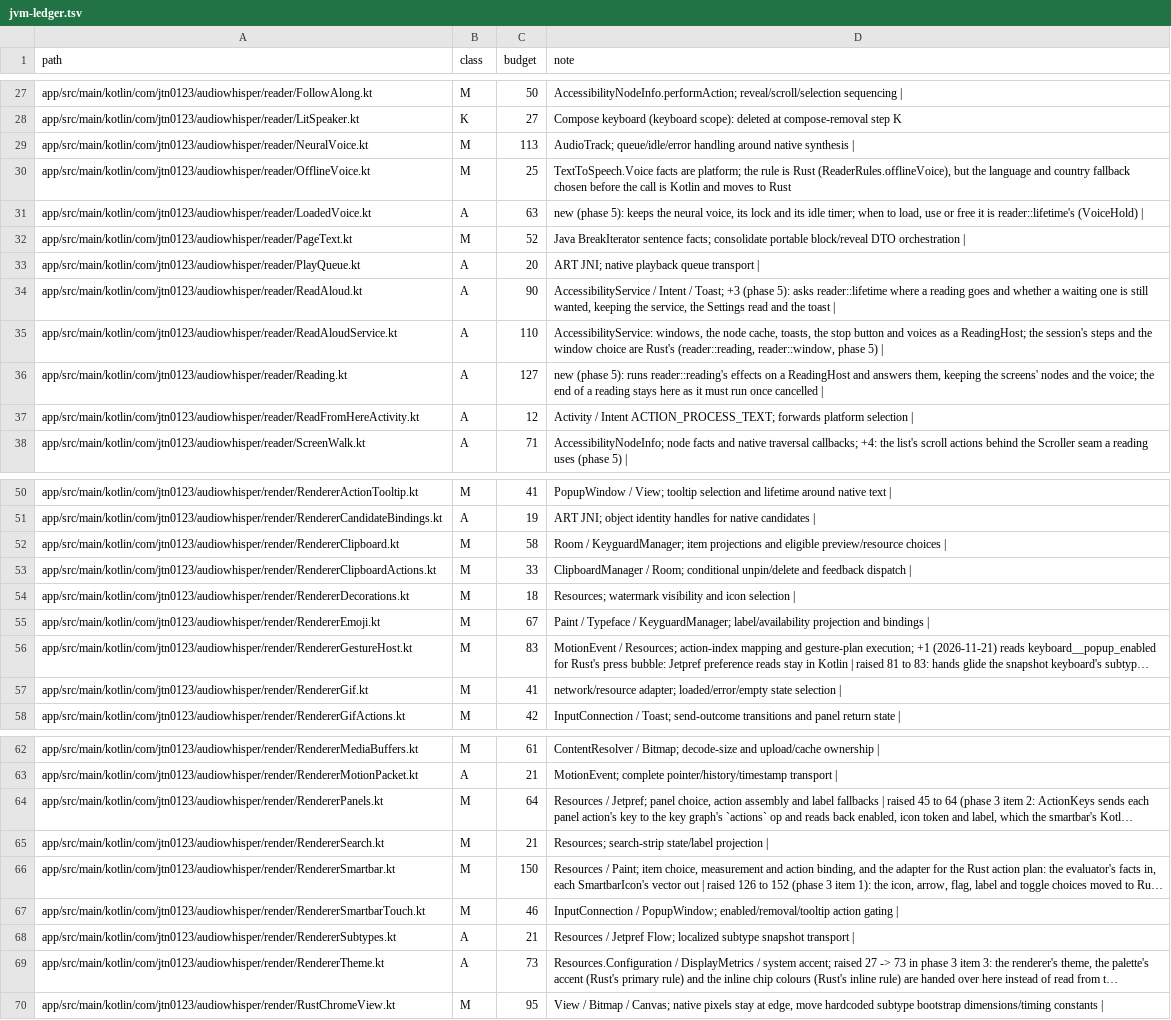
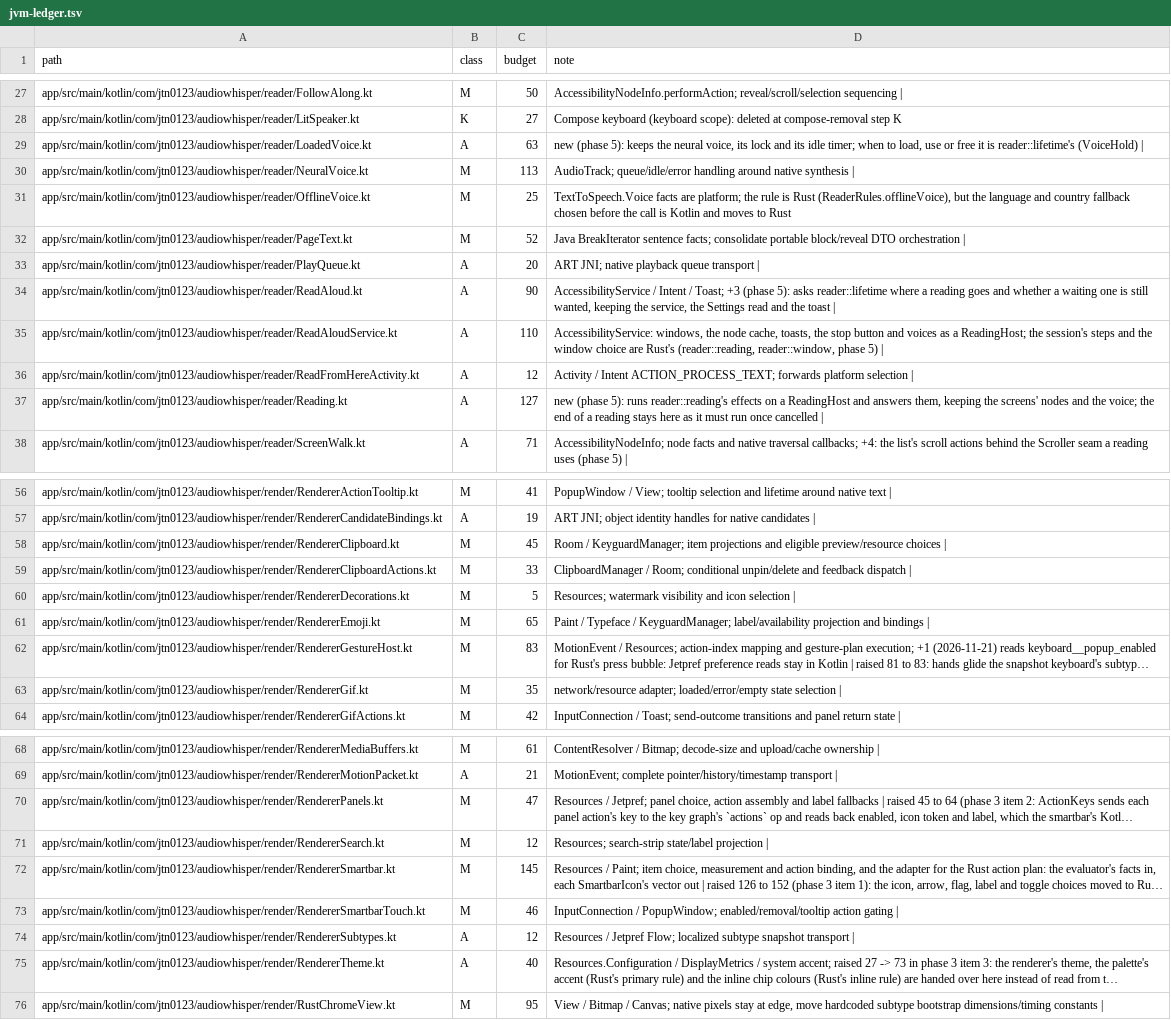
Before and after one commit to jtn0123/AudioWhisper-Keyboard, a TSV file: docs/jvm-ledger.tsv, drawn as a sheet; only a part is shown, gaps mark what is left out; long unchanged cells end in …; addresses are those after the commit; the diff covers the shown part only; the diff names each change by its address in the sheet, - before the commit and + after, or states it on an @@ line.

```diff
--- a/docs/jvm-ledger.tsv
+++ b/docs/jvm-ledger.tsv
@@ row 31 moved to row 29: app/src/main/kotlin/com/jtn0123/audiowhi… @@
@@ row 37 moved to row 36: app/src/main/kotlin/com/jtn0123/audiowhi… @@
-C58 (budget): 58
+C58 (budget): 45
-C60 (budget): 18
+C60 (budget): 5
-C61 (budget): 67
+C61 (budget): 65
-C63 (budget): 41
+C63 (budget): 35
-C70 (budget): 64
+C70 (budget): 47
-C71 (budget): 21
+C71 (budget): 12
-C72 (budget): 150
+C72 (budget): 145
-C74 (budget): 21
+C74 (budget): 12
-C75 (budget): 73
+C75 (budget): 40
```
Also changed, not shown: 6 added rows, 4 removed rows and 9 edited cells elsewhere in this file.
